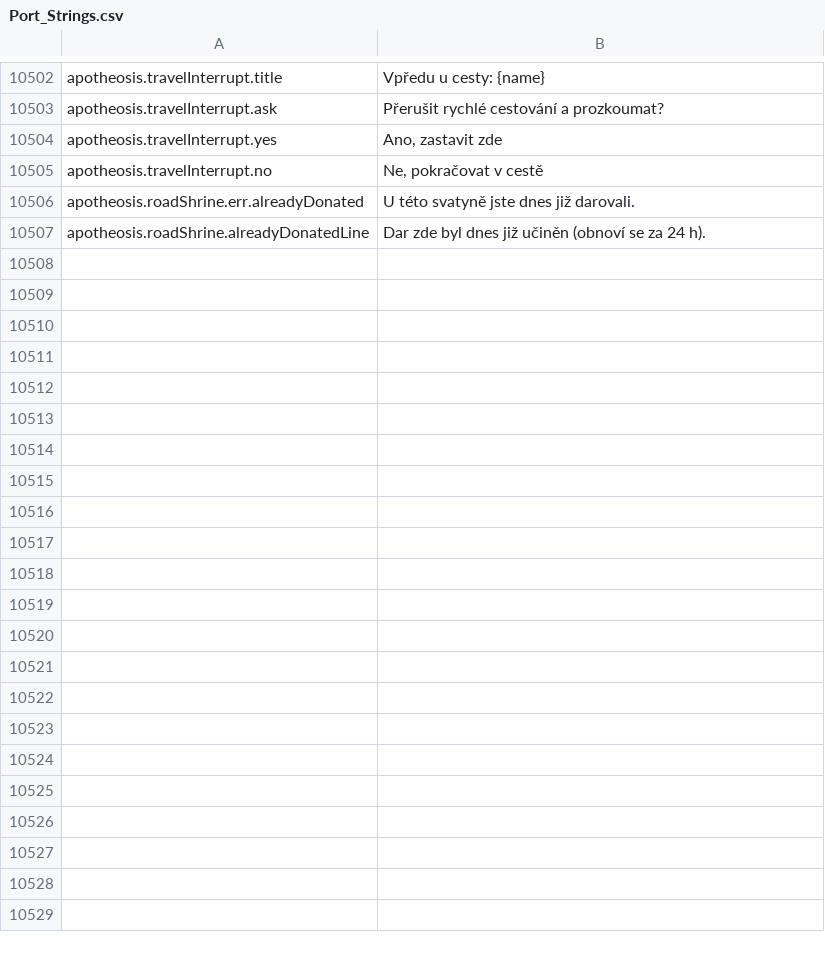
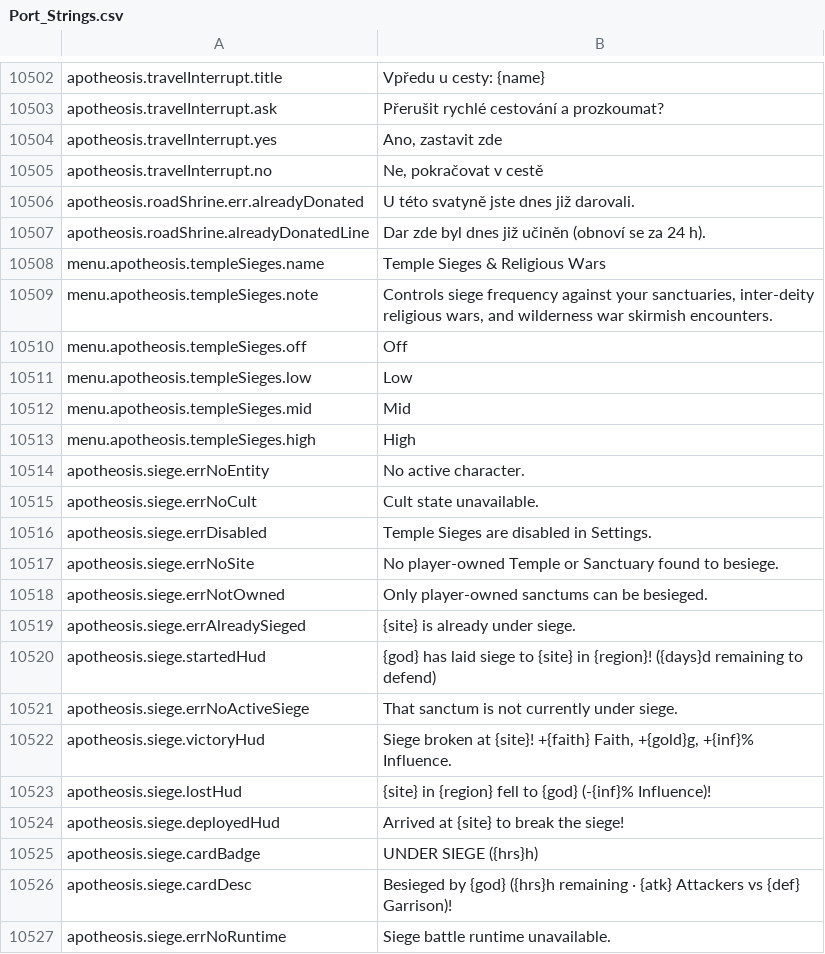
Before and after one commit to Chuz13/daggerfall-forever, a CSV file: locales/cs/Port_Strings.csv, drawn as a sheet; only a part is shown, gaps mark what is left out; the diff covers the shown part only.

Commit message:
feat(apotheosis): Stage 3.4 temple sieges, religious wars, unified wilderness skirmishes & petition HUD notify

```diff
--- a/locales/cs/Port_Strings.csv
+++ b/locales/cs/Port_Strings.csv
@@ -10509 +10509,21 @@ apotheosis.roadShrine.err.alreadyDonated,"U této svatyně jste dnes již darova
 apotheosis.roadShrine.alreadyDonatedLine,"Dar zde byl dnes již učiněn (obnoví se za 24 h)."
+menu.apotheosis.templeSieges.name,"Temple Sieges & Religious Wars"
+menu.apotheosis.templeSieges.note,"Controls siege frequency against your sanctuaries, inter-deity religious wars, and wilderness war skirmish encounters."
+menu.apotheosis.templeSieges.off,"Off"
+menu.apotheosis.templeSieges.low,"Low"
+menu.apotheosis.templeSieges.mid,"Mid"
+menu.apotheosis.templeSieges.high,"High"
+apotheosis.siege.errNoEntity,"No active character."
+apotheosis.siege.errNoCult,"Cult state unavailable."
+apotheosis.siege.errDisabled,"Temple Sieges are disabled in Settings."
+apotheosis.siege.errNoSite,"No player-owned Temple or Sanctuary found to besiege."
+apotheosis.siege.errNotOwned,"Only player-owned sanctums can be besieged."
+apotheosis.siege.errAlreadySieged,"{site} is already under siege."
+apotheosis.siege.startedHud,"{god} has laid siege to {site} in {region}! ({days}d remaining to defend)"
+apotheosis.siege.errNoActiveSiege,"That sanctum is not currently under siege."
+apotheosis.siege.victoryHud,"Siege broken at {site}! +{faith} Faith, +{gold}g, +{inf}% Influence."
+apotheosis.siege.lostHud,"{site} in {region} fell to {god} (-{inf}% Influence)!"
+apotheosis.siege.deployedHud,"Arrived at {site} to break the siege!"
+apotheosis.siege.cardBadge,"UNDER SIEGE ({hrs}h)"
+apotheosis.siege.cardDesc,"Besieged by {god} ({hrs}h remaining · {atk} Attackers vs {def} Garrison)!"
+apotheosis.siege.errNoRuntime,"Siege battle runtime unavailable."
```
Also changed, not shown: 44 added rows elsewhere in this file, locales/da/Port_Strings.csv, locales/de/Port_Strings.csv, 37 other files.
